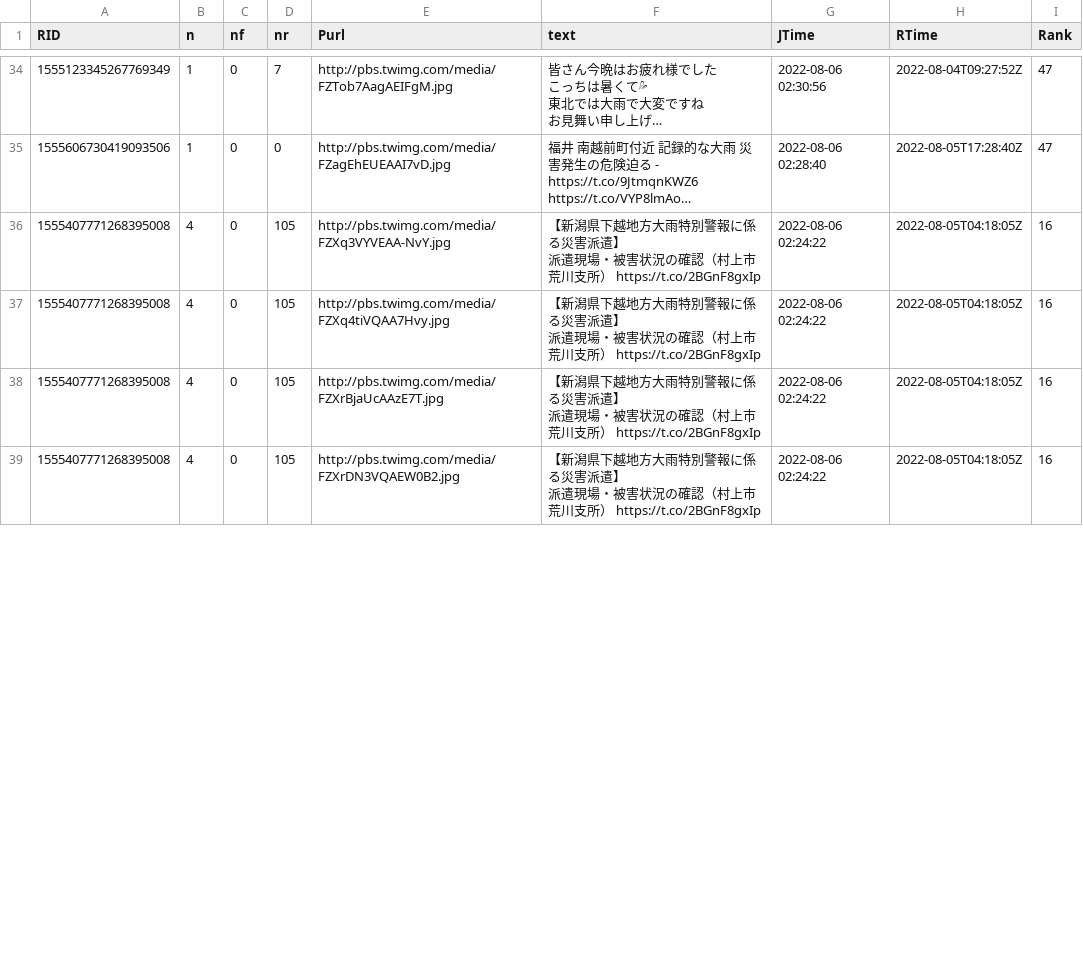
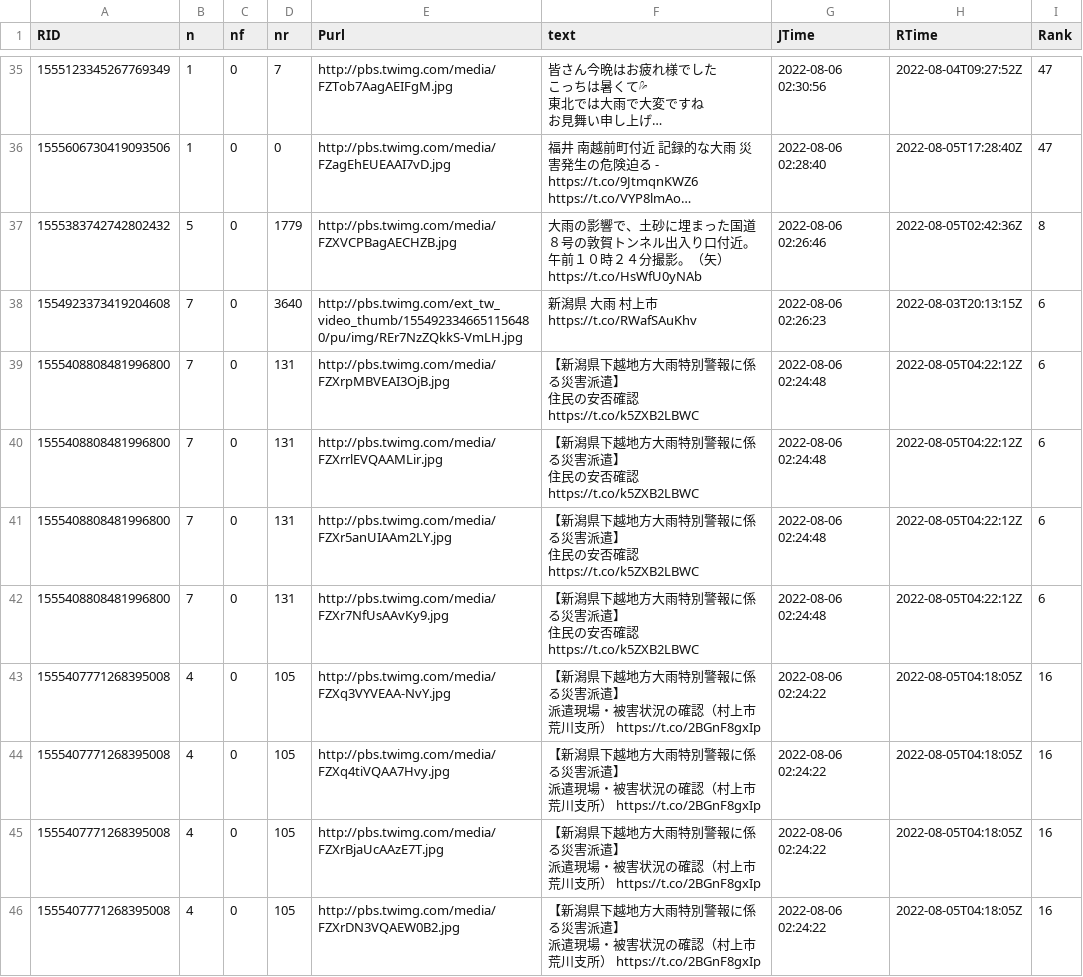
Before and after one commit to syamada93/RTweet_2022_HR, a TSV file: Tweet_Photo.tsv, drawn as a sheet; only a part is shown, gaps mark what is left out; long unchanged cells end in …; ↵ is a line break in a cell; the diff covers the shown part only; the diff names each change by its address in the sheet, - before the commit and + after, or states it on an @@ line.

Commit message:
データ更新

```diff
--- a/Tweet_Photo.tsv
+++ b/Tweet_Photo.tsv
+row 37: 1555383742742802432 | 5 | 0 | 1779 | http://pbs.twimg.com/media/FZXVCPBagAECHZB.jpg | 大雨の影響で、土砂に埋まった国道８号の敦賀トンネル出入り口付近。午前１０時２４分撮影。（矢） https://t.co/HsWfU0yNAb | 2022-08-06 02:26:46 | 2022-08-05T02:42:36Z | 8
+row 38: 1554923373419204608 | 7 | 0 | 3640 | http://pbs.twimg.com/ext_tw_video_thumb/1554923346651156480/pu/img/REr7NzZQkkS-VmLH.jpg | 新潟県 大雨 村上市 https://t.co/RWafSAuKhv | 2022-08-06 02:26:23 | 2022-08-03T20:13:15Z | 6
+row 39: 1555408808481996800 | 7 | 0 | 131 | http://pbs.twimg.com/media/FZXrpMBVEAI3OjB.jpg | 【新潟県下越地方大雨特別警報に係る災害派遣】 ↵ 住民の安否確認 https://t.co/k5ZXB2LBWC | 2022-08-06 02:24:48 | 2022-08-05T04:22:12Z | 6
+row 40: 1555408808481996800 | 7 | 0 | 131 | http://pbs.twimg.com/media/FZXrrlEVQAAMLir.jpg | 【新潟県下越地方大雨特別警報に係る災害派遣】 ↵ 住民の安否確認 https://t.co/k5ZXB2LBWC | 2022-08-06 02:24:48 | 2022-08-05T04:22:12Z | 6
+row 41: 1555408808481996800 | 7 | 0 | 131 | http://pbs.twimg.com/media/FZXr5anUIAAm2LY.jpg | 【新潟県下越地方大雨特別警報に係る災害派遣】 ↵ 住民の安否確認 https://t.co/k5ZXB2LBWC | 2022-08-06 02:24:48 | 2022-08-05T04:22:12Z | 6
+row 42: 1555408808481996800 | 7 | 0 | 131 | http://pbs.twimg.com/media/FZXr7NfUsAAvKy9.jpg | 【新潟県下越地方大雨特別警報に係る災害派遣】 ↵ 住民の安否確認 https://t.co/k5ZXB2LBWC | 2022-08-06 02:24:48 | 2022-08-05T04:22:12Z | 6
```
Also changed, not shown: 1 added row, 7 removed rows and 2 edited cells elsewhere in this file.
